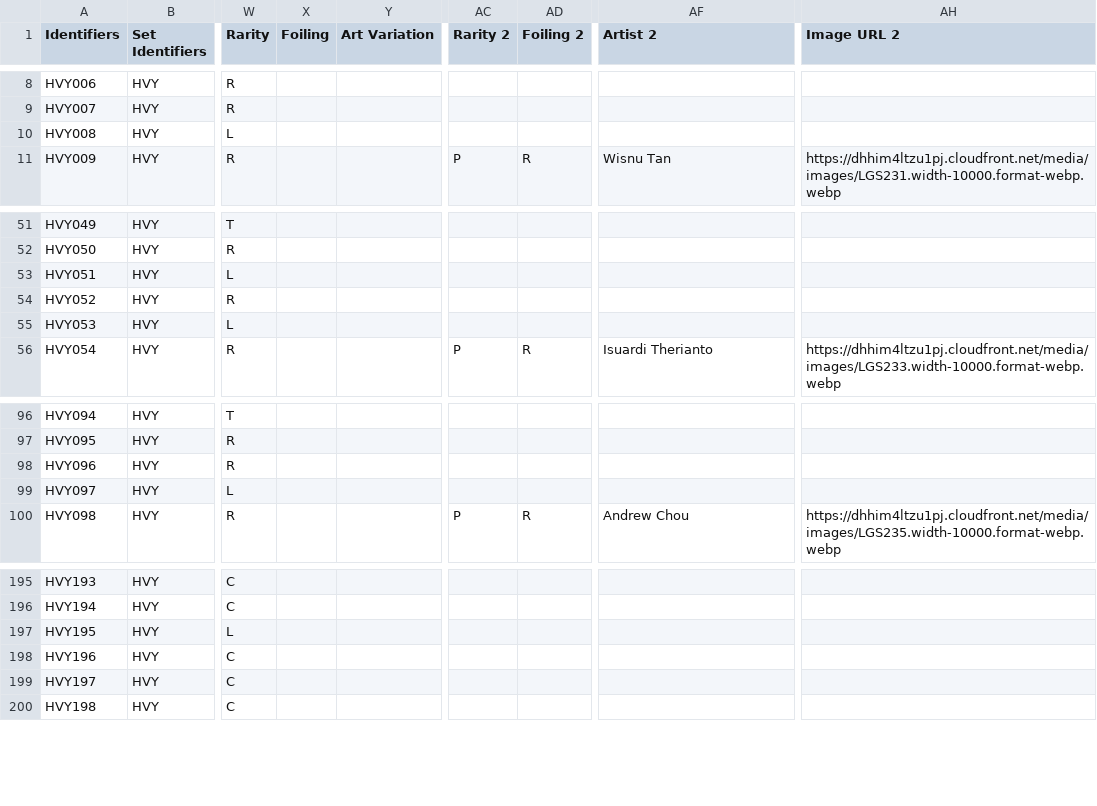
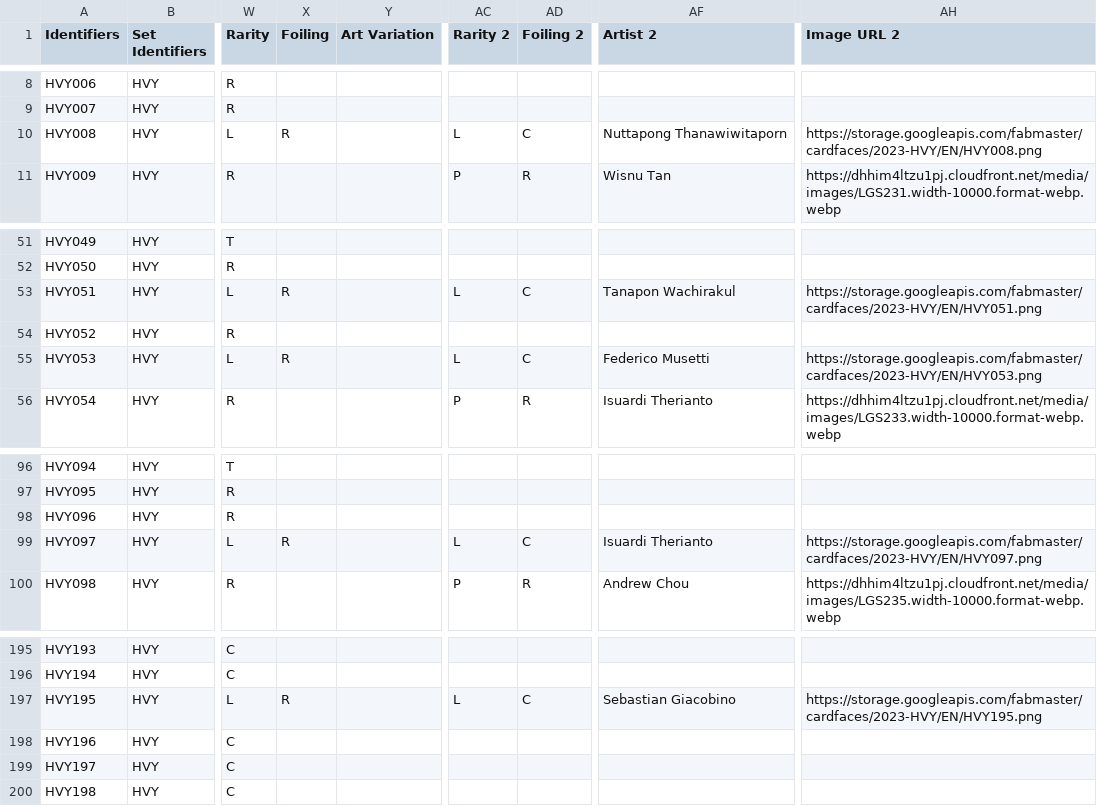
Before and after one commit to fabrary/cards, a CSV file: packages/cards/scripts/Spoiled/Flesh and Blood Spoiler Card Data - HVY.csv, drawn as a sheet; only a part is shown, gaps mark what is left out; the diff names each change by its address in the sheet, - before the commit and + after, or states it on an @@ line.

```diff
--- a/packages/cards/scripts/Spoiled/Flesh and Blood Spoiler Card Data - HVY.csv
+++ b/packages/cards/scripts/Spoiled/Flesh and Blood Spoiler Card Data - HVY.csv
-X10 (Foiling): (empty)
+X10 (Foiling): R
-AC10 (Rarity 2): (empty)
+AC10 (Rarity 2): L
-AD10 (Foiling 2): (empty)
+AD10 (Foiling 2): C
-AF10 (Artist 2): (empty)
+AF10 (Artist 2): Nuttapong Thanawiwitaporn
-AH10 (Image URL 2): (empty)
+AH10 (Image URL 2): https://storage.googleapis.com/fabmaster/cardfaces/2023-HVY/EN/HVY008.png
-X53 (Foiling): (empty)
+X53 (Foiling): R
-AC53 (Rarity 2): (empty)
+AC53 (Rarity 2): L
-AD53 (Foiling 2): (empty)
+AD53 (Foiling 2): C
-AF53 (Artist 2): (empty)
+AF53 (Artist 2): Tanapon Wachirakul
-AH53 (Image URL 2): (empty)
+AH53 (Image URL 2): https://storage.googleapis.com/fabmaster/cardfaces/2023-HVY/EN/HVY051.png
-X55 (Foiling): (empty)
+X55 (Foiling): R
-AC55 (Rarity 2): (empty)
+AC55 (Rarity 2): L
-AD55 (Foiling 2): (empty)
+AD55 (Foiling 2): C
-AF55 (Artist 2): (empty)
+AF55 (Artist 2): Federico Musetti
-AH55 (Image URL 2): (empty)
+AH55 (Image URL 2): https://storage.googleapis.com/fabmaster/cardfaces/2023-HVY/EN/HVY053.png
-X99 (Foiling): (empty)
+X99 (Foiling): R
-AC99 (Rarity 2): (empty)
+AC99 (Rarity 2): L
-AD99 (Foiling 2): (empty)
+AD99 (Foiling 2): C
-AF99 (Artist 2): (empty)
+AF99 (Artist 2): Isuardi Therianto
-AH99 (Image URL 2): (empty)
+AH99 (Image URL 2): https://storage.googleapis.com/fabmaster/cardfaces/2023-HVY/EN/HVY097.png
-X197 (Foiling): (empty)
+X197 (Foiling): R
-AC197 (Rarity 2): (empty)
+AC197 (Rarity 2): L
-AD197 (Foiling 2): (empty)
+AD197 (Foiling 2): C
-AF197 (Artist 2): (empty)
+AF197 (Artist 2): Sebastian Giacobino
-AH197 (Image URL 2): (empty)
+AH197 (Image URL 2): https://storage.googleapis.com/fabmaster/cardfaces/2023-HVY/EN/HVY195.png
```
Also changed, not shown: 5 other files.
